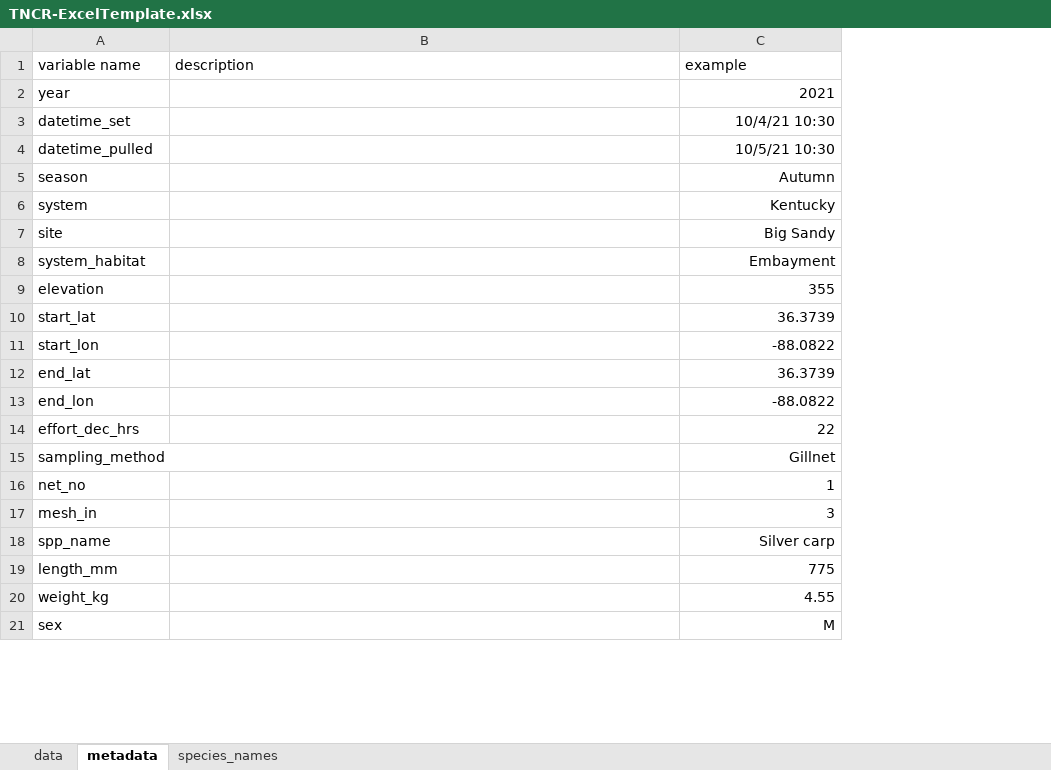
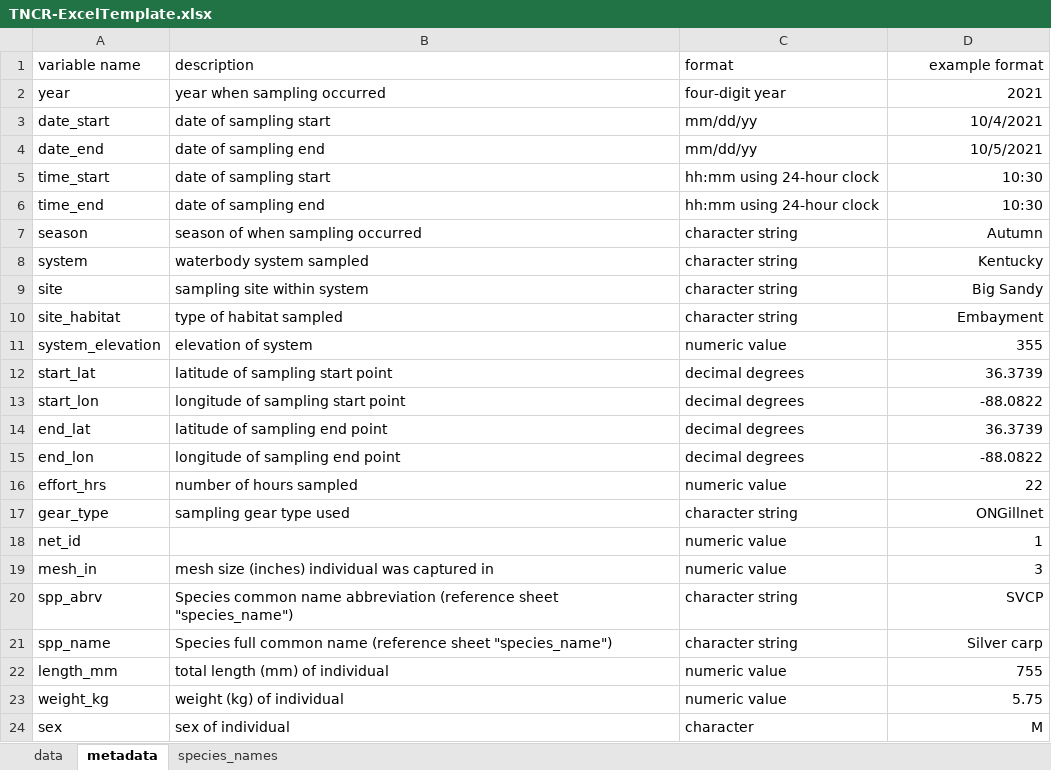
Before and after one commit to taylorstewart/taylorstewart.github.io, an Excel workbook: www/TNCR-ExcelTemplate.xlsx, sheet metadata, drawn as a sheet; only a part is shown; values as stored, in another font and other column widths than the file's, no borders; removed rows and columns are numbered as before the commit, all else as after; the diff covers the shown part only; the diff names each change by its address in the sheet, - before the commit and + after, or states it on an @@ line.

```diff
--- a/www/TNCR-ExcelTemplate.xlsx (sheet metadata)
+++ b/www/TNCR-ExcelTemplate.xlsx (sheet metadata)
+column C (format), row 2: four-digit year; rows 7-10: all character string; rows 12-15: all decimal degrees; rows 18-19: numeric value | numeric value; rows 21-24: character string | numeric value | numeric value | character
-D1: example
+D1: example format
-D1 alignment: left
+D1 alignment: right
-B2 (description): (empty)
+B2 (description): year when sampling occurred
-row 3: datetime_set |  | 10/4/21 10:30
-row 4: datetime_pulled |  | 10/5/21 10:30
+row 3: date_start | date of sampling start | mm/dd/yy | 10/4/2021
+row 4: date_end | date of sampling end | mm/dd/yy | 10/5/2021
+row 5: time_start | date of sampling start | hh:mm using 24-hour clock | 10:30
+row 6: time_end | date of sampling end | hh:mm using 24-hour clock | 10:30
-B7 (description): (empty)
+B7 (description): season of when sampling occurred
-B8 (description): (empty)
+B8 (description): waterbody system sampled
-B9 (description): (empty)
+B9 (description): sampling site within system
-A10 (variable name): system_habitat
+A10 (variable name): site_habitat
-B10 (description): (empty)
+B10 (description): type of habitat sampled
-row 9: elevation |  | 355
+row 11: system_elevation | elevation of system | numeric value | 355
-B12 (description): (empty)
+B12 (description): latitude of sampling start point
-B13 (description): (empty)
+B13 (description): longitude of sampling start point
-B14 (description): (empty)
+B14 (description): latitude of sampling end point
-B15 (description): (empty)
+B15 (description): longitude of sampling end point
-row 14: effort_dec_hrs |  | 22
-row 15: sampling_method |  | Gillnet
+row 16: effort_hrs | number of hours sampled | numeric value | 22
+row 17: gear_type | sampling gear type used | character string | ONGillnet
-A18 (variable name): net_no
+A18 (variable name): net_id
-B19 (description): (empty)
+B19 (description): mesh size (inches) individual was captured in
+row 20: spp_abrv | Species common name abbreviation (reference sheet "species_name") | character string | SVCP
-B21 (description): (empty)
+B21 (description): Species full common name (reference sheet "species_name")
-B22 (description): (empty)
+B22 (description): total length (mm) of individual
-D22 (example format): 775
+D22 (example format): 755
-B23 (description): (empty)
+B23 (description): weight (kg) of individual
-D23 (example format): 4.55
+D23 (example format): 5.75
-B24 (description): (empty)
+B24 (description): sex of individual
```
Also changed, not shown: 2 edited cells elsewhere in this sheet, sheet data, sheet species_names, 2 other files.
